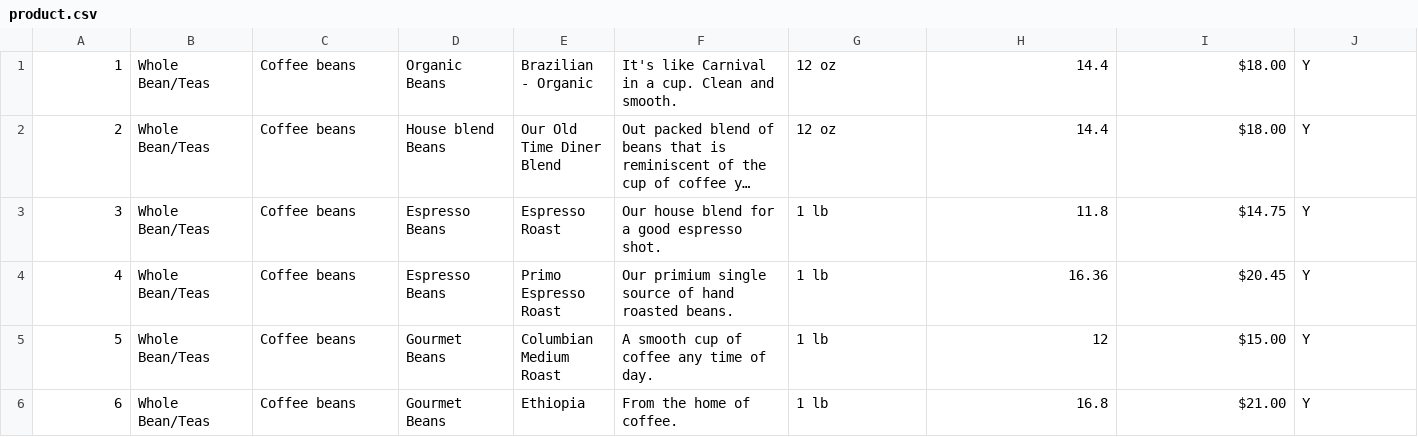
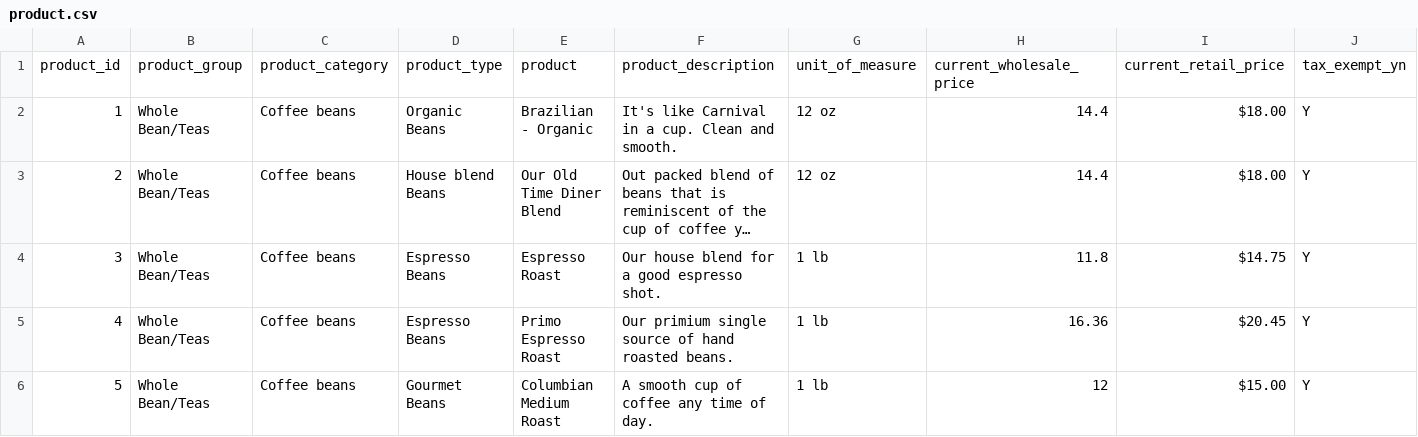
Before and after one commit to sebivenlo/esd-2024-graphql-in-enterprise-applications, a CSV file: workshop/src/main/resources/data/product.csv, drawn as a sheet; only a part is shown; the shorter side is filled out with more unchanged rows; long unchanged cells end in …; rows hold the shown columns only; the diff names each change by its address in the sheet, - before the commit and + after, or states it on an @@ line.

```diff
--- a/workshop/src/main/resources/data/product.csv
+++ b/workshop/src/main/resources/data/product.csv
+row 1: product_id | product_group | product_category | product_type | product | product_description | unit_of_measure | current_wholesale_price | current_retail_price | tax_exempt_yn
```
Also changed, not shown: workshop/src/main/resources/data/transactions.csv, 6 other files.
